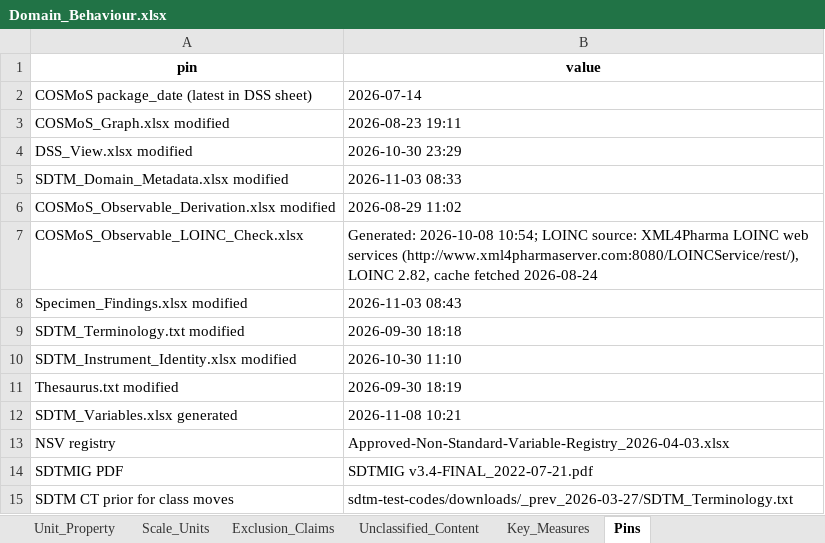
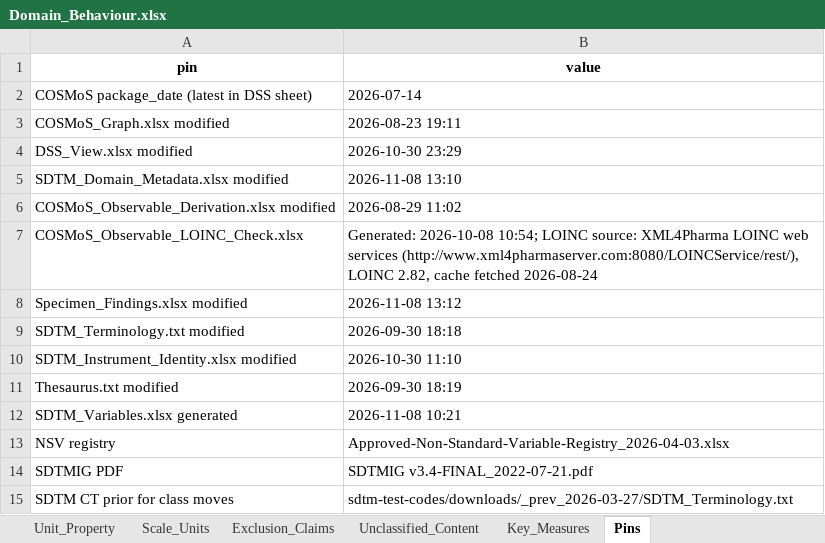
Before and after one commit to kerfors/cdisc-for-ai, an Excel workbook: domain-behaviour/interim/Domain_Behaviour.xlsx, sheet Pins, drawn as a sheet; values as stored, in another font and other column widths than the file's, no borders; the diff names each change by its address in the sheet, - before the commit and + after, or states it on an @@ line.

```diff
--- a/domain-behaviour/interim/Domain_Behaviour.xlsx (sheet Pins)
+++ b/domain-behaviour/interim/Domain_Behaviour.xlsx (sheet Pins)
-B5 (value): 2026-11-03 08:33
+B5 (value): 2026-11-08 13:10
-B8 (value): 2026-11-03 08:43
+B8 (value): 2026-11-08 13:12
```
Also changed, not shown: sheet Key_Measures, sdtm-domain-reference/machine_actionable/SDTM_Domain_Metadata.xlsx, sdtm-findings-graph/machine_actionable/Immunogenicity_Findings.xlsx, 14 other files.
